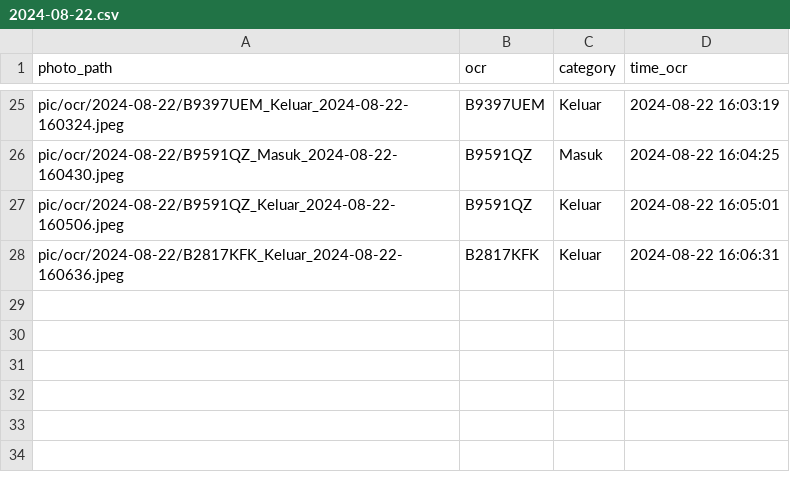
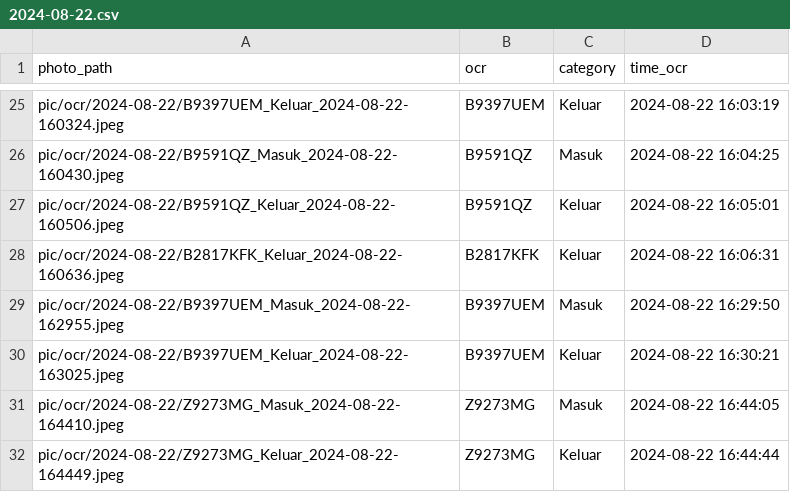
Before and after one commit to rocery/ocr, a CSV file: pic/ocr/2024-08-22.csv, drawn as a sheet; only a part is shown, gaps mark what is left out; the diff names each change by its address in the sheet, - before the commit and + after, or states it on an @@ line.

```diff
--- a/pic/ocr/2024-08-22.csv
+++ b/pic/ocr/2024-08-22.csv
+row 29: pic/ocr/2024-08-22/B9397UEM_Masuk_2024-08-22-162955.jpeg | B9397UEM | Masuk | 2024-08-22 16:29:50
+row 30: pic/ocr/2024-08-22/B9397UEM_Keluar_2024-08-22-163025.jpeg | B9397UEM | Keluar | 2024-08-22 16:30:21
+row 31: pic/ocr/2024-08-22/Z9273MG_Masuk_2024-08-22-164410.jpeg | Z9273MG | Masuk | 2024-08-22 16:44:05
+row 32: pic/ocr/2024-08-22/Z9273MG_Keluar_2024-08-22-164449.jpeg | Z9273MG | Keluar | 2024-08-22 16:44:44
```
Also changed, not shown: pic/ocr/all_data_ocr.csv, pic/photo_failed.csv, 11 other files.
